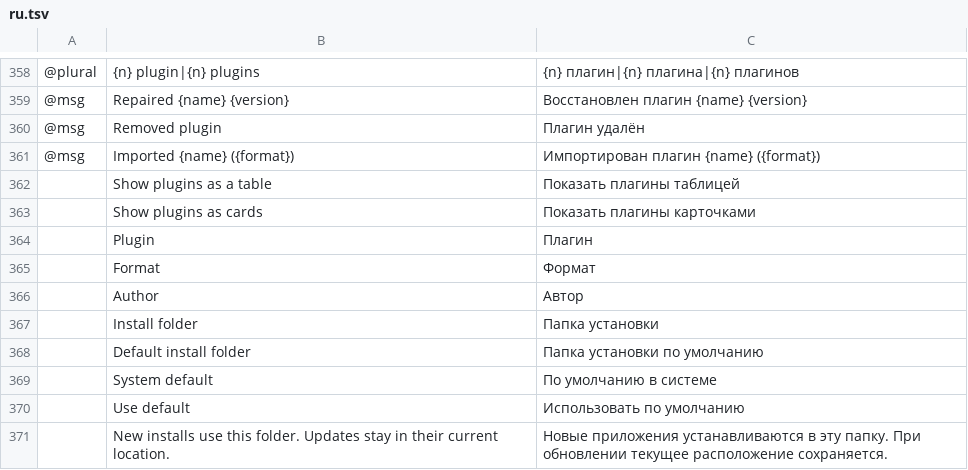
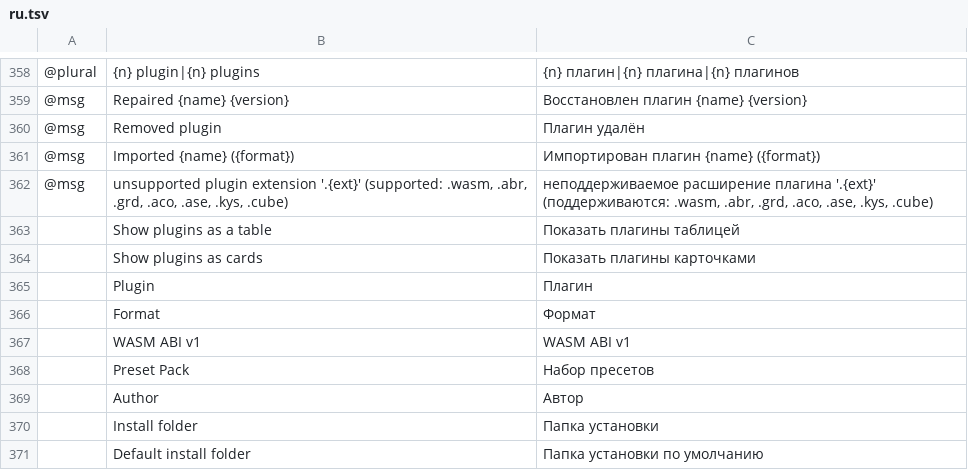
Before and after one commit to storytold/craft-launcher, a TSV file: crates/ui-egui/src/i18n/ru.tsv, drawn as a sheet; only a part is shown, gaps mark what is left out; the shorter side is filled out with more unchanged rows; the diff names each change by its address in the sheet, - before the commit and + after, or states it on an @@ line.

Commit message:
fix(plugins): address CodeRabbit review recommendations for PR #225
- Core & Native: restrict extension detection in detect_app_from_path and pick_plugin_file strictly to supported plugin and preset formats (.wasm, .abr, .grd, .aco, .ase, .kys, .cube).
- Native Backend: prevent reentrant file dialogs via picking_plugin flag guard, and distinguish user cancellation from dialog failure in pick_plugin_file.
- Manifest Resilience & I/O: treat only NotFound as empty manifest in read_manifest; synchronize manifest operations with process-wide MANIFEST_LOCK; reject path traversal in target app IDs; prevent destination and ID collisions during import; verify health post-repair; use unique temp files in write_atomic.
- Dialog UI: pass mutable references to app and path in import_plugin_dialog to maintain input state across rendering frames.
- i18n & Filter: internationalize WASM ABI v1 and Preset Pack format labels across UI views and all 10 localization catalogs (.tsv), adding translation templates for import extension error messages.

```diff
--- a/crates/ui-egui/src/i18n/ru.tsv
+++ b/crates/ui-egui/src/i18n/ru.tsv
+row 362: @msg | unsupported plugin extension '.{ext}' (supported: .wasm, .abr, .grd, .aco, .ase, .kys, .cube) | неподдерживаемое расширение плагина '.{ext}' (поддерживаются: .wasm, .abr, .grd, .aco, .ase, .kys, .cube)
+row 367:  | WASM ABI v1 | WASM ABI v1
+row 368:  | Preset Pack | Набор пресетов
```
Also changed, not shown: crates/ui-egui/src/i18n/cs.tsv, crates/ui-egui/src/i18n/es.tsv, 13 other files.
